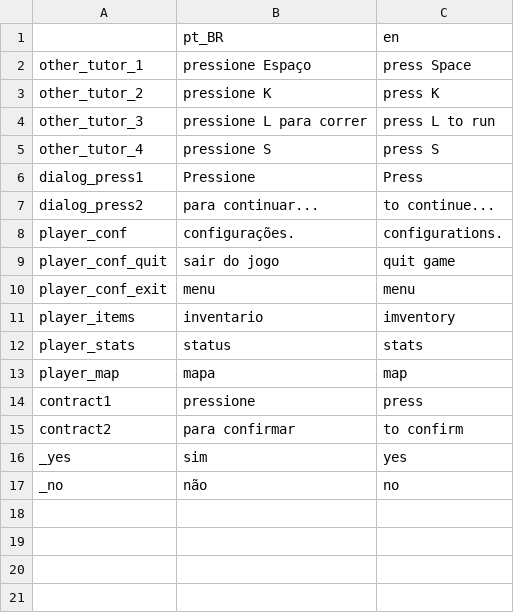
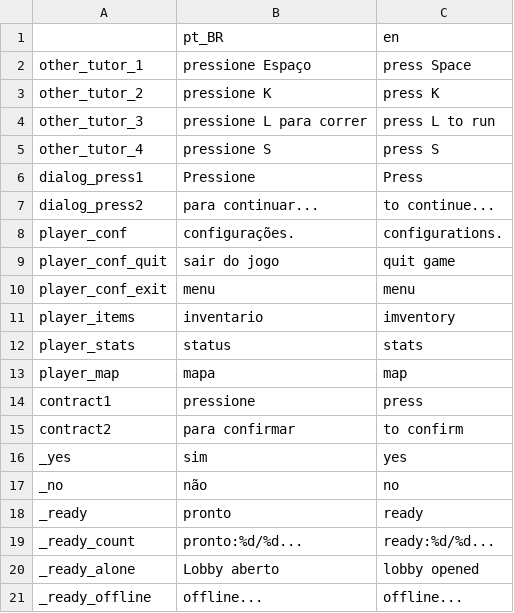
Before and after one commit to DOGamedev5/Recompose_World-of-Art, a CSV file: translations/other/otherTranslation.csv, drawn as a sheet.

Commit message:
bugs fix and player ready system

```diff
--- a/translations/other/otherTranslation.csv
+++ b/translations/other/otherTranslation.csv
@@ -17 +17,5 @@ _yes,sim,yes
 _no,não,no
+_ready,pronto,ready
+_ready_count,pronto:%d/%d...,ready:%d/%d...
+_ready_alone,Lobby aberto,lobby opened
+_ready_offline,offline...,offline...
```
Also changed, not shown: 46 other files.
